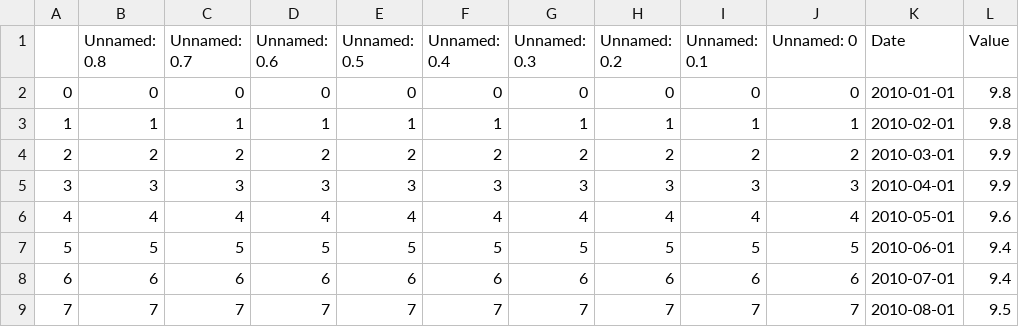
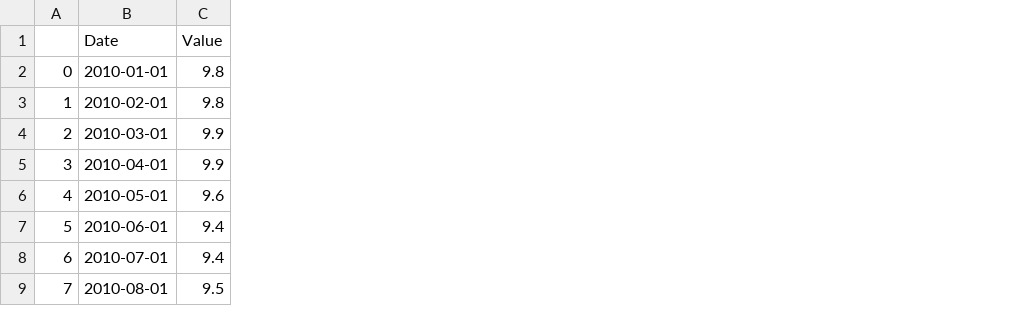
Before and after one commit to gusibis/main, a CSV file: Resources/unemployment.csv, drawn as a sheet; only a part is shown; the diff names each change by its address in the sheet, - before the commit and + after, or states it on an @@ line.

Commit message:
adding resources

```diff
--- a/Resources/unemployment.csv
+++ b/Resources/unemployment.csv
-column B (Unnamed: 0.8), rows 2-9: 0 | 1 | 2 | 3 | 4 | 5 | 6 | 7
-column C (Unnamed: 0.7), rows 2-9: 0 | 1 | 2 | 3 | 4 | 5 | 6 | 7
-column D (Unnamed: 0.6), rows 2-9: 0 | 1 | 2 | 3 | 4 | 5 | 6 | 7
-column E (Unnamed: 0.5), rows 2-9: 0 | 1 | 2 | 3 | 4 | 5 | 6 | 7
-column F (Unnamed: 0.4), rows 2-9: 0 | 1 | 2 | 3 | 4 | 5 | 6 | 7
-column G (Unnamed: 0.3), rows 2-9: 0 | 1 | 2 | 3 | 4 | 5 | 6 | 7
-column H (Unnamed: 0.2), rows 2-9: 0 | 1 | 2 | 3 | 4 | 5 | 6 | 7
-column I (Unnamed: 0.1), rows 2-9: 0 | 1 | 2 | 3 | 4 | 5 | 6 | 7
-column J (Unnamed: 0), rows 2-9: 0 | 1 | 2 | 3 | 4 | 5 | 6 | 7
```
Also changed, not shown: Resources/mortgage_interest_rates_fred.csv, 7 other files.
